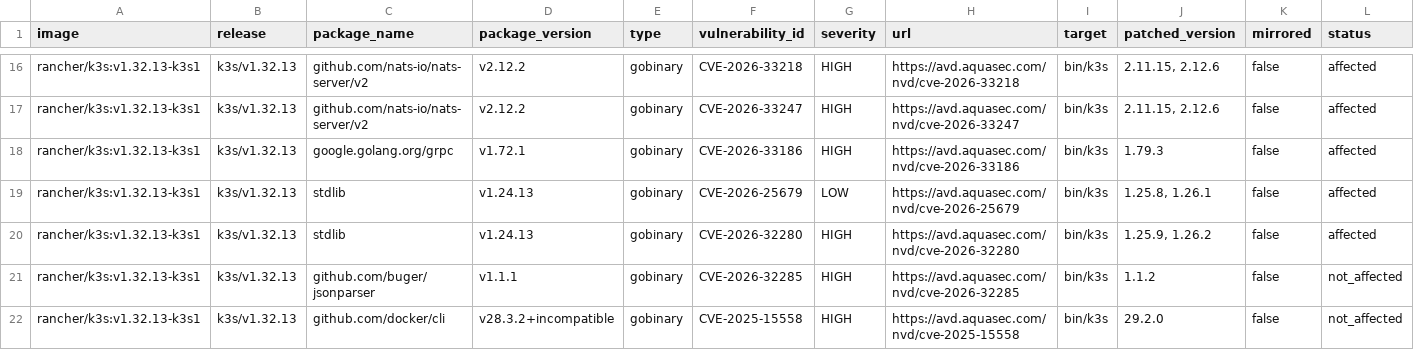
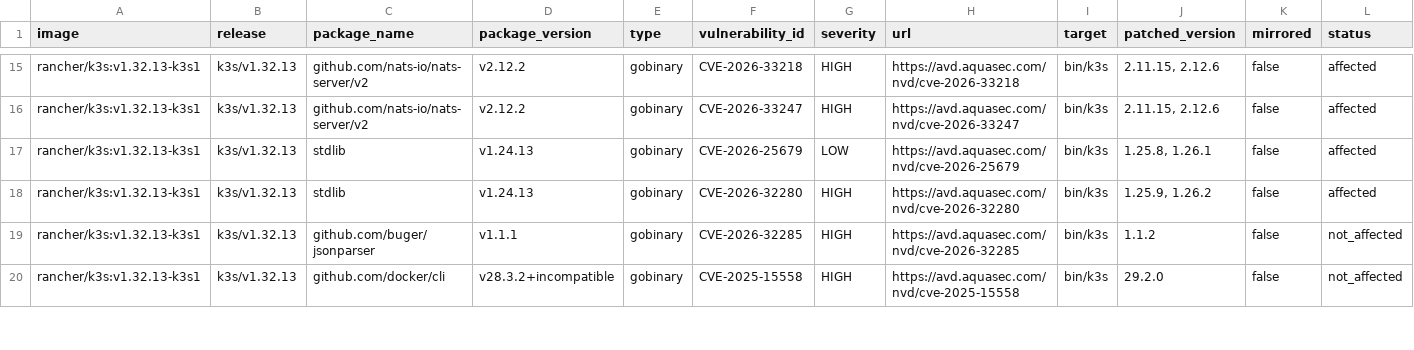
Before and after one commit to k3s-io/scans, a CSV file: docs/csv/report-k3s-v1.32.13-cves.csv, drawn as a sheet; only a part is shown, gaps mark what is left out; removed rows and columns are numbered as before the commit, all else as after; rows hold the shown columns only; the diff covers the shown part only; the diff names each change by its address in the sheet, - before the commit and + after, or states it on an @@ line.

```diff
--- a/docs/csv/report-k3s-v1.32.13-cves.csv
+++ b/docs/csv/report-k3s-v1.32.13-cves.csv
-row 18: rancher/k3s:v1.32.13-k3s1 | k3s/v1.32.13 | google.golang.org/grpc | v1.72.1 | gobinary | CVE-2026-33186 | HIGH | https://avd.aquasec.com/nvd/cve-2026-33186 | bin/k3s | 1.79.3 | false | affected
```
Also changed, not shown: 9 added rows and 2 removed rows elsewhere in this file, docs/csv/report-k3s-v1.33.10-cves.csv, docs/csv/report-k3s-v1.34.6-cves.csv, 10 other files.
